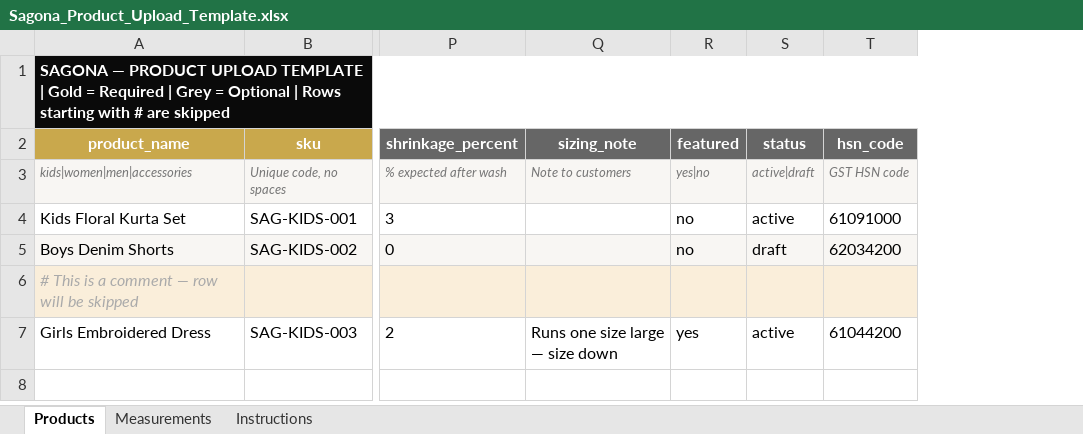
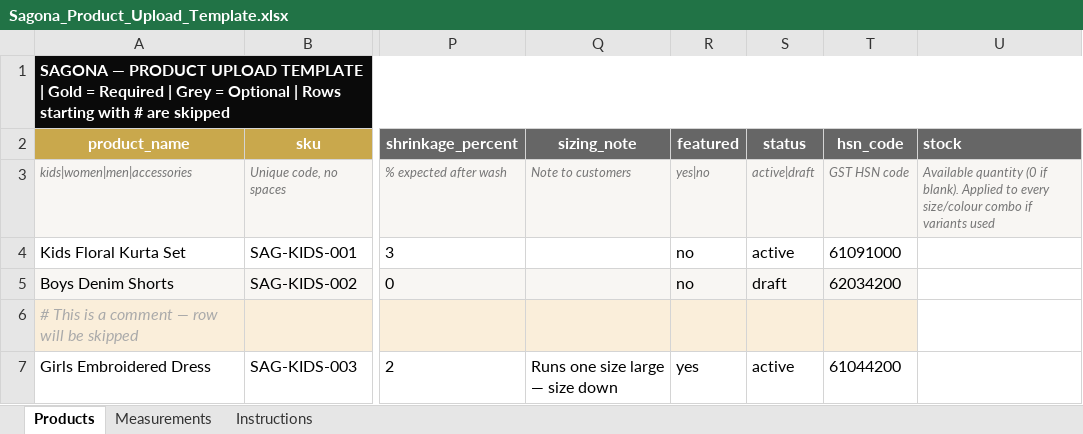
Before and after one commit to sagonafashion-cloud/sagona-backend-api, an Excel workbook: frontend/nc_assets/files/Sagona_Product_Upload_Template.xlsx, sheet Products, drawn as a sheet; only a part is shown, gaps mark what is left out; values as stored, in another font and other column widths than the file's, no borders; the diff names each change by its address in the sheet, - before the commit and + after, or states it on an @@ line.

Commit message:
fix: stock/inventory writes now target the fields checkout reads
- adminCreateProduct/adminUpdateProduct: whitelist top-level stock so
  the Add/Edit Product form can persist it
- adminUpdateInventory: write to stock/variants[].stock instead of
  stores[], which checkout never reads
- bulk upload: read a real stock value from the uploaded file instead
  of hardcoding every variant to 0; add stock column to the product
  upload template
- admin.js: add Stock field to Add/Edit Product modal

```diff
--- a/frontend/nc_assets/files/Sagona_Product_Upload_Template.xlsx (sheet Products)
+++ b/frontend/nc_assets/files/Sagona_Product_Upload_Template.xlsx (sheet Products)
+column U (stock), row 3: Available quantity (0 if blank). Applied to every size/colour combo if variants used
```
Also changed, not shown: sheet Instructions, 3 other files.
